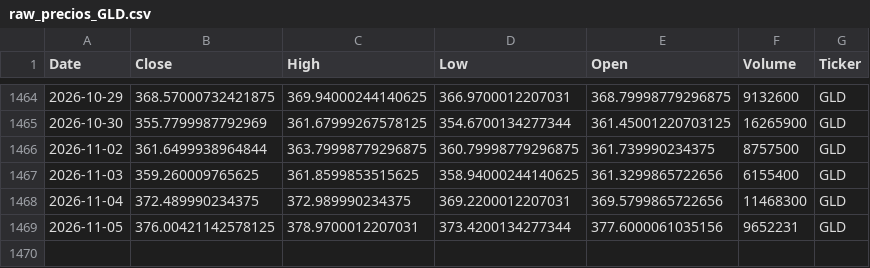
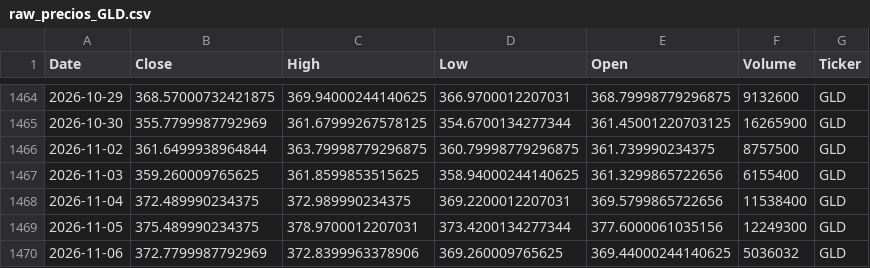
Before and after one commit to jorgeebarrazagalindo00-png/Consultor-ETF-IA, a CSV file: data/raw_precios_GLD.csv, drawn as a sheet; only a part is shown, gaps mark what is left out.

```diff
--- a/data/raw_precios_GLD.csv
+++ b/data/raw_precios_GLD.csv
@@ -1467,3 +1467,4 @@ Date,Close,High,Low,Open,Volume,Ticker
 2026-11-03,359.260009765625,361.8599853515625,358.94000244140625,361.3299865722656,6155400,GLD
-2026-11-04,372.489990234375,372.989990234375,369.2200012207031,369.5799865722656,11468300,GLD
-2026-11-05,376.00421142578125,378.9700012207031,373.4200134277344,377.6000061035156,9652231,GLD
+2026-11-04,372.489990234375,372.989990234375,369.2200012207031,369.5799865722656,11538400,GLD
+2026-11-05,375.489990234375,378.9700012207031,373.4200134277344,377.6000061035156,12249300,GLD
+2026-11-06,372.7799987792969,372.8399963378906,369.260009765625,369.44000244140625,5036032,GLD
```
Also changed, not shown: data/backtest_resultados.csv, data/clean_precios_ETFs.csv, 11 other files.
